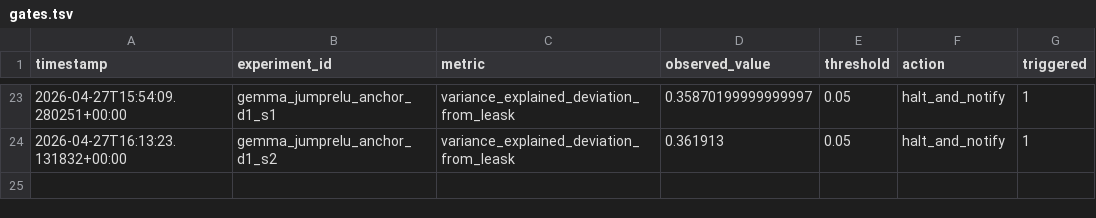
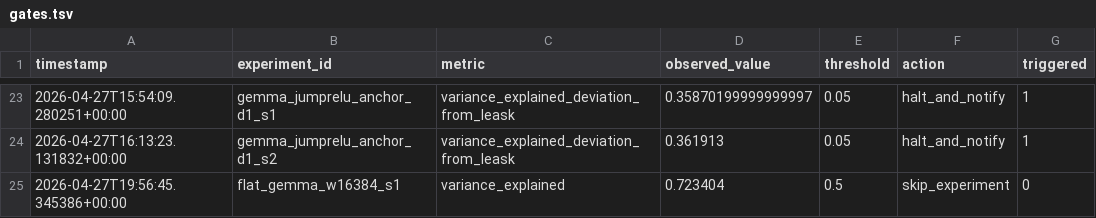
Before and after one commit to aragorn-w/sae-recursive-depth, a TSV file: experiments/gates.tsv, drawn as a sheet; only a part is shown, gaps mark what is left out.

```diff
--- a/experiments/gates.tsv
+++ b/experiments/gates.tsv
@@ -24 +24,2 @@ timestamp	experiment_id	metric	observed_value	threshold	action	triggered
 2026-04-27T16:13:23.131832+00:00	gemma_jumprelu_anchor_d1_s2	variance_explained_deviation_from_leask	0.361913	0.05	halt_and_notify	1
+2026-04-27T19:56:45.345386+00:00	flat_gemma_w16384_s1	variance_explained	0.723404	0.5	skip_experiment	0
```
Also changed, not shown: experiments/results.tsv, 5 other files.
